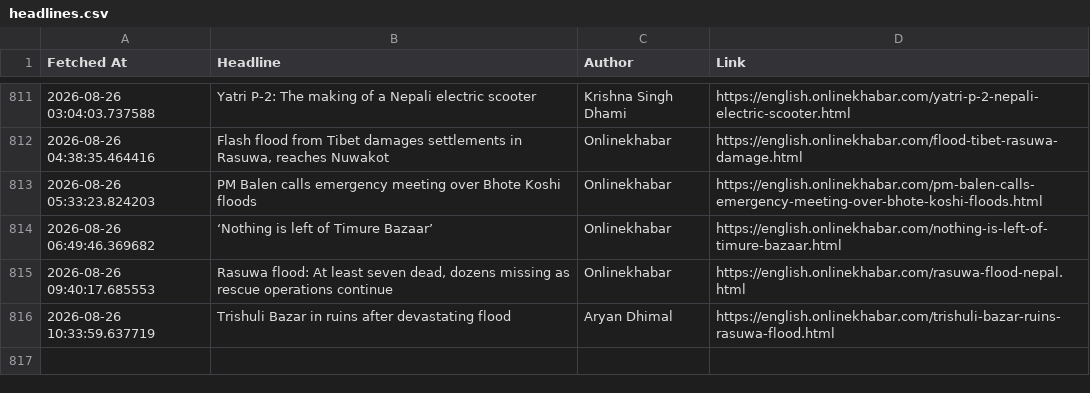
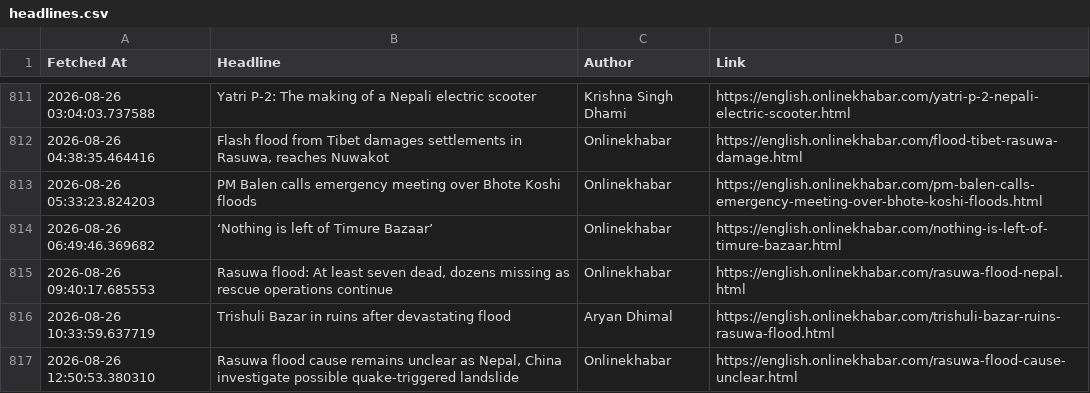
Before and after one commit to SanjayBista1010/WebScrapingSeleniumProject, a CSV file: data/headlines.csv, drawn as a sheet; only a part is shown, gaps mark what is left out.

Commit message:
Update headlines [skip ci]

```diff
--- a/data/headlines.csv
+++ b/data/headlines.csv
@@ -816 +816,2 @@ Fetched At,Headline,Author,Link
 2026-08-26 10:33:59.637719,Trishuli Bazar in ruins after devastating flood,Aryan Dhimal,https://english.onlinekhabar.com/trishuli-bazar-ruins-rasuwa-flood.html
+2026-08-26 12:50:53.380310,"Rasuwa flood cause remains unclear as Nepal, China investigate possible quake-triggered landslide",Onlinekhabar,https://english.onlinekhabar.com/rasuwa-flood-cause-unclear.html
```
